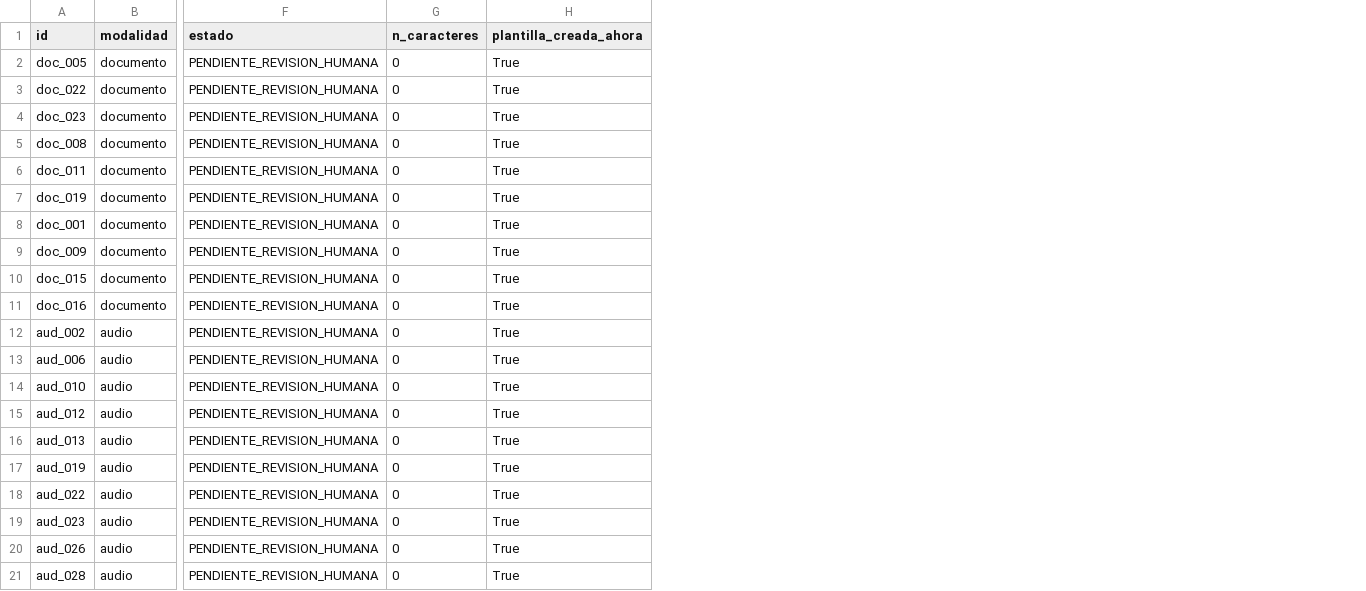
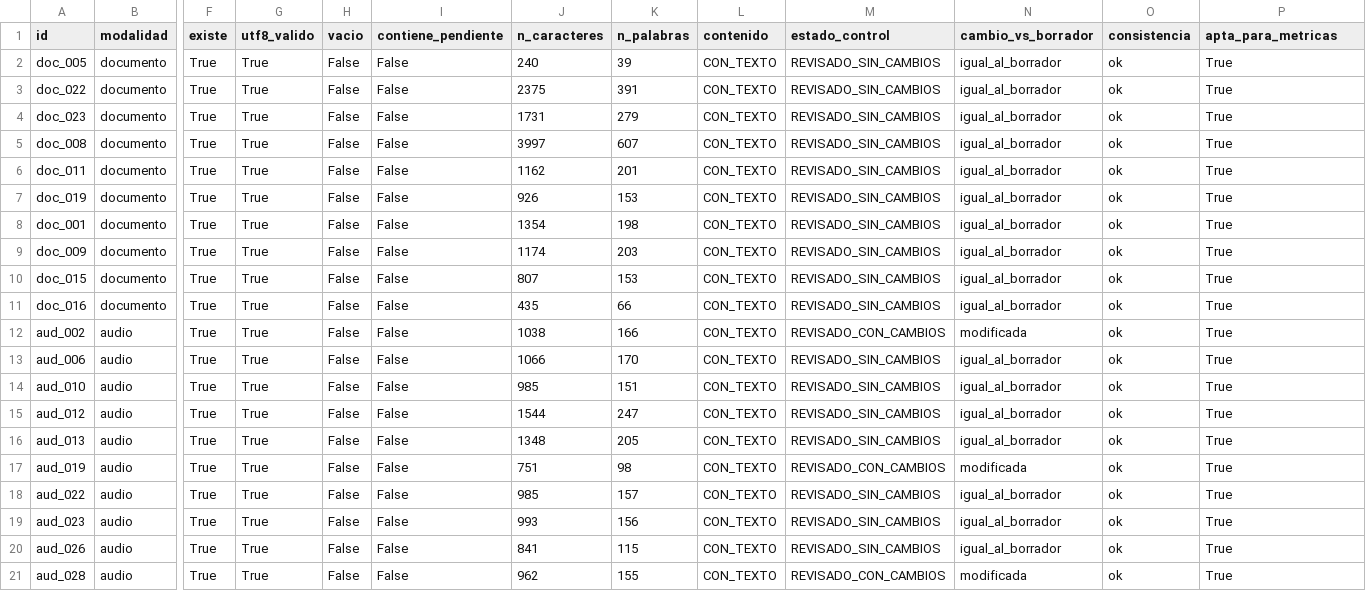
Before and after one commit to miriandelacon13-ux/tarea-2-voces-documentos-peruanos, a CSV file: tarea_2/datos/referencias_estado.csv, drawn as a sheet; only a part is shown, gaps mark what is left out; removed rows and columns are numbered as before the commit, all else as after; the diff names each change by its address in the sheet, - before the commit and + after, or states it on an @@ line.

```diff
--- a/tarea_2/datos/referencias_estado.csv
+++ b/tarea_2/datos/referencias_estado.csv
-column F (estado), rows 2-21: all PENDIENTE_REVISION_HUMANA
+column F (existe), rows 2-21: all True
+column G (utf8_valido), rows 2-21: all True
+column H (vacio), rows 2-21: all False
+column I (contiene_pendiente), rows 2-21: all False
+column K (n_palabras), rows 2-21: 39 | 391 | 279 | 607 | 201 | 153 | 198 | 203 | 153 | 66 | 166 | 170 | 151 | 247 | 205 | 98 | 157 | 156 | 115 | 155
+column L (contenido), rows 2-21: all CON_TEXTO
+column M (estado_control), rows 2-21: REVISADO_SIN_CAMBIOS | REVISADO_SIN_CAMBIOS | REVISADO_SIN_CAMBIOS | REVISADO_SIN_CAMBIOS | REVISADO_SIN_CAMBIOS | REVISADO_SIN_CAMBIOS | REVISADO_SIN_CAMBIOS | REVISADO_SIN_CAMBIOS | REVISADO_SIN_CAMBIOS | REVISADO_SIN_CAMBIOS | REVISADO_CON_CAMBIOS | REVISADO_SIN_CAMBIOS | REVISADO_SIN_CAMBIOS | REVISADO_SIN_CAMBIOS | REVISADO_SIN_CAMBIOS | REVISADO_CON_CAMBIOS | REVISADO_SIN_CAMBIOS | REVISADO_SIN_CAMBIOS | REVISADO_SIN_CAMBIOS | REVISADO_CON_CAMBIOS
+column N (cambio_vs_borrador), rows 2-21: igual_al_borrador | igual_al_borrador | igual_al_borrador | igual_al_borrador | igual_al_borrador | igual_al_borrador | igual_al_borrador | igual_al_borrador | igual_al_borrador | igual_al_borrador | modificada | igual_al_borrador | igual_al_borrador | igual_al_borrador | igual_al_borrador | modificada | igual_al_borrador | igual_al_borrador | igual_al_borrador | modificada
+column O (consistencia), rows 2-21: all ok
-P1: plantilla_creada_ahora
+P1: apta_para_metricas
-J2 (n_caracteres): 0
+J2 (n_caracteres): 240
-J3 (n_caracteres): 0
+J3 (n_caracteres): 2375
-J4 (n_caracteres): 0
+J4 (n_caracteres): 1731
-J5 (n_caracteres): 0
+J5 (n_caracteres): 3997
-J6 (n_caracteres): 0
+J6 (n_caracteres): 1162
-J7 (n_caracteres): 0
+J7 (n_caracteres): 926
-J8 (n_caracteres): 0
+J8 (n_caracteres): 1354
-J9 (n_caracteres): 0
+J9 (n_caracteres): 1174
-J10 (n_caracteres): 0
+J10 (n_caracteres): 807
-J11 (n_caracteres): 0
+J11 (n_caracteres): 435
-J12 (n_caracteres): 0
+J12 (n_caracteres): 1038
-J13 (n_caracteres): 0
+J13 (n_caracteres): 1066
-J14 (n_caracteres): 0
+J14 (n_caracteres): 985
-J15 (n_caracteres): 0
+J15 (n_caracteres): 1544
-J16 (n_caracteres): 0
+J16 (n_caracteres): 1348
-J17 (n_caracteres): 0
+J17 (n_caracteres): 751
-J18 (n_caracteres): 0
+J18 (n_caracteres): 985
-J19 (n_caracteres): 0
+J19 (n_caracteres): 993
-J20 (n_caracteres): 0
+J20 (n_caracteres): 841
-J21 (n_caracteres): 0
+J21 (n_caracteres): 962
```
Also changed, not shown: 11 other files.
